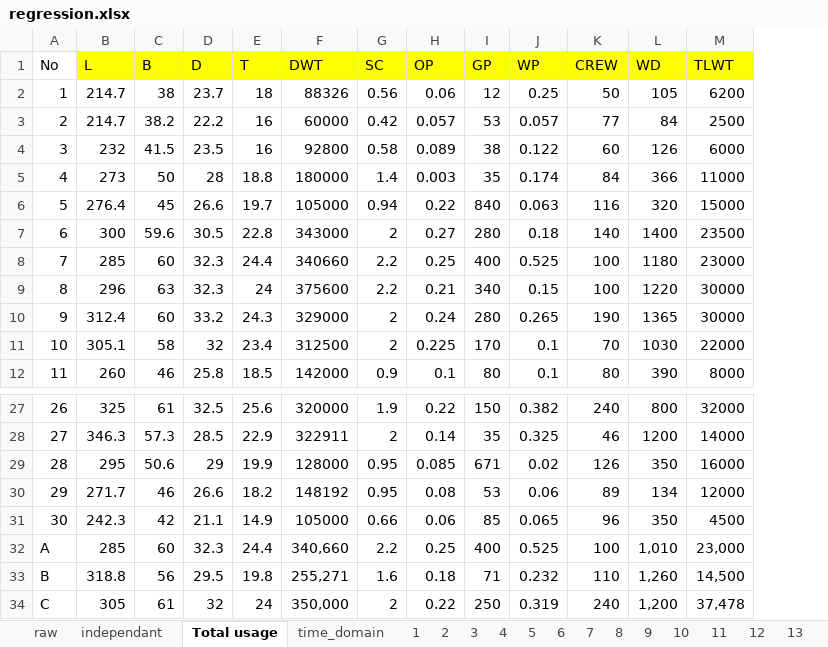
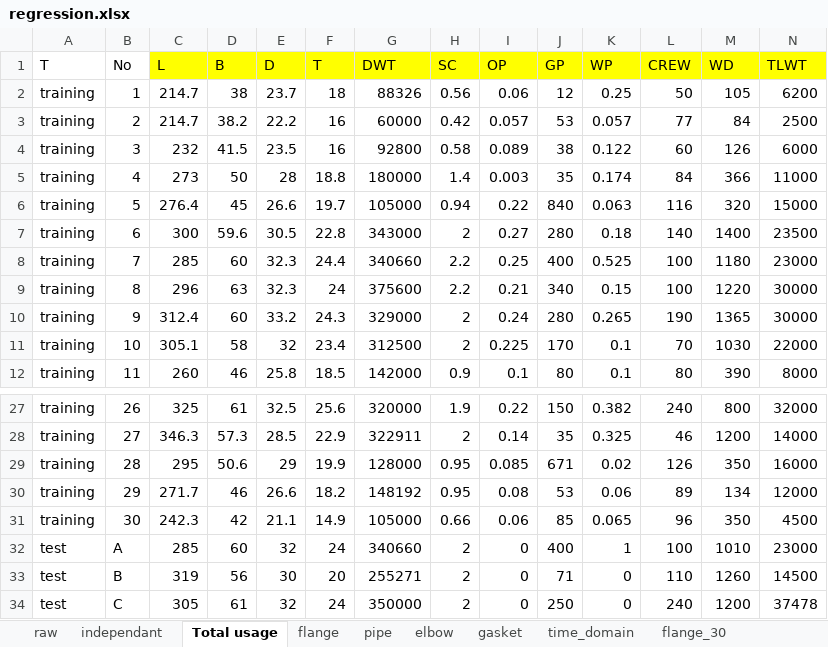
Before and after one commit to faradasa/MasterThesis, an Excel workbook: data/regression.xlsx, sheet Total usage, drawn as a sheet; only a part is shown, gaps mark what is left out; values as stored, in another font and other column widths than the file's, no borders; addresses are those after the commit; the diff names each change by its address in the sheet, - before the commit and + after, or states it on an @@ line.

```diff
--- a/data/regression.xlsx (sheet Total usage)
+++ b/data/regression.xlsx (sheet Total usage)
-sheet tab: 1
-sheet tab: 2
-sheet tab: 3
-sheet tab: 4
-sheet tab: 5
-sheet tab: 6
-sheet tab: 7
-sheet tab: 8
-sheet tab: 9
-sheet tab: 10
-sheet tab: 11
-sheet tab: 12
-sheet tab: 13
+sheet tab: flange
+sheet tab: pipe
+sheet tab: elbow
+sheet tab: gasket
+sheet tab: flange_30
+column A, rows 1-12: T | training | training | training | training | training | training | training | training | training | training | training; rows 27-34: training | training | training | training | training | test | test | test
-E32: 32.3
+E32: 32
-F32: 24.4
+F32: 24
-G32: 340,660
+G32: 340660
-H32: 2.2
+H32: 2
-I32: 0.25
+I32: 0
-K32: 0.525
+K32: 1
-M32: 1,010
+M32: 1010
-N32: 23,000
+N32: 23000
-C33: 318.8
+C33: 319
-E33: 29.5
+E33: 30
-F33: 19.8
+F33: 20
-G33: 255,271
+G33: 255271
-H33: 1.6
+H33: 2
-I33: 0.18
+I33: 0
-K33: 0.232
+K33: 0
-M33: 1,260
+M33: 1260
-N33: 14,500
+N33: 14500
-G34: 350,000
+G34: 350000
-I34: 0.22
+I34: 0
-K34: 0.319
+K34: 0
-M34: 1,200
+M34: 1200
-N34: 37,478
+N34: 37478
```
Also changed, not shown: sheet raw, other sheet tabs, 24 other files.
